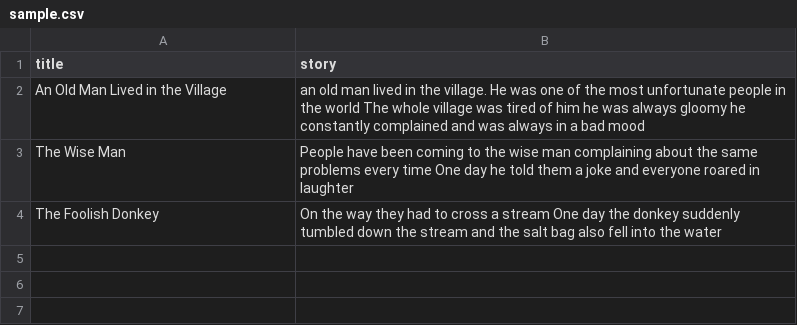
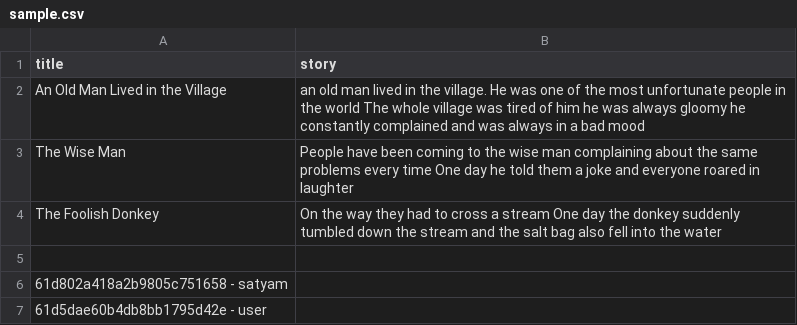
Before and after one commit to jaisat/Pratilipi, a CSV file: sample.csv, drawn as a sheet; the diff names each change by its address in the sheet, - before the commit and + after, or states it on an @@ line.

```diff
--- a/sample.csv
+++ b/sample.csv
+row 5: (empty)
+row 6: 61d802a418a2b9805c751658 - satyam
+row 7: 61d5dae60b4db8bb1795d42e - user
```
Also changed, not shown: 5 other files.
